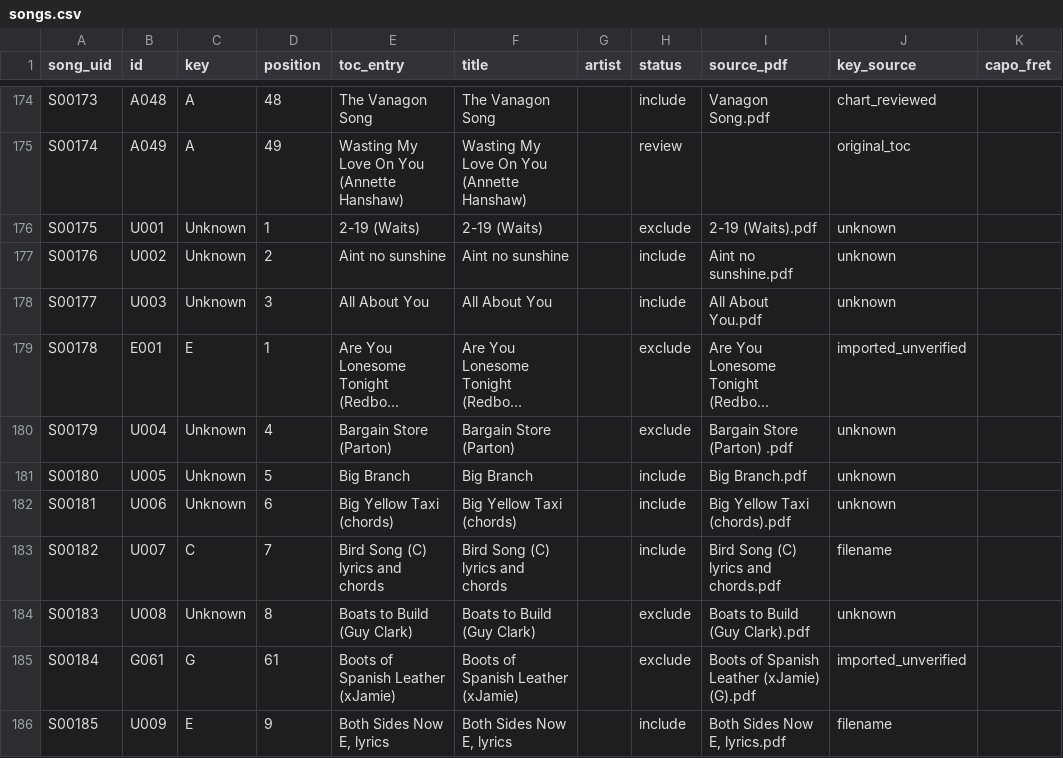
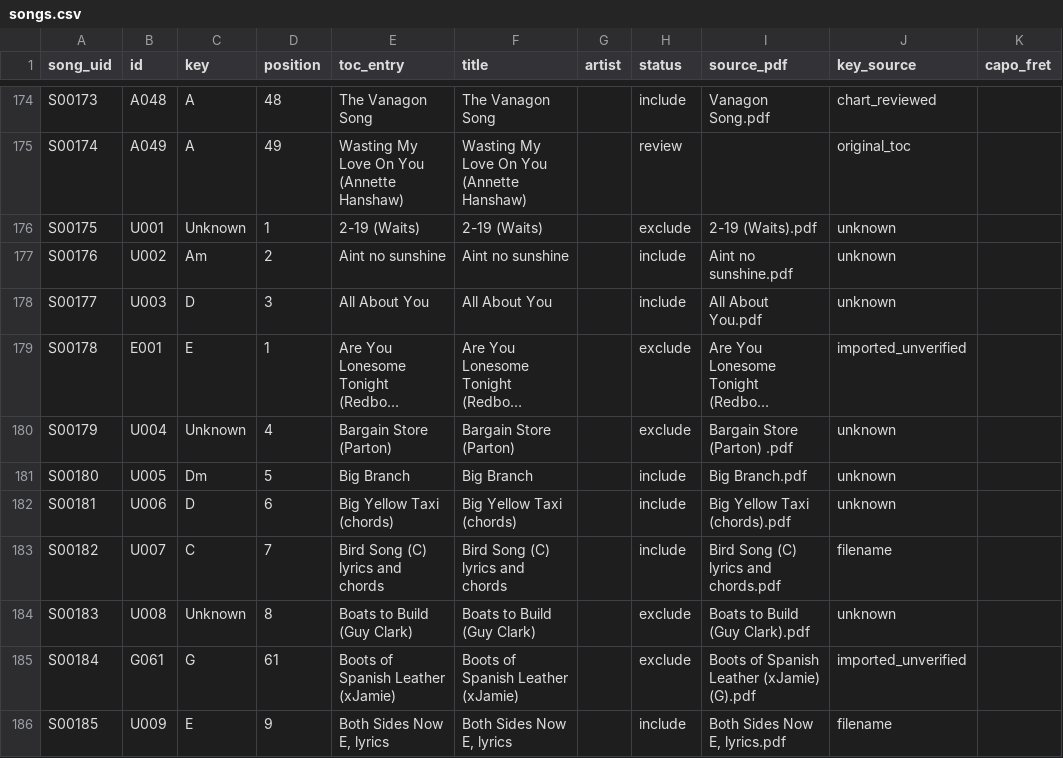
Before and after one commit to richardjpurcell/songbook-maker, a CSV file: data/metadata/songs.csv, drawn as a sheet; only a part is shown, gaps mark what is left out; long unchanged cells end in …; the diff covers the shown part only; the diff names each change by its address in the sheet, - before the commit and + after, or states it on an @@ line.

Commit message:
Assign thirty high-confidence song keys

```diff
--- a/data/metadata/songs.csv
+++ b/data/metadata/songs.csv
-C177 (key): Unknown
+C177 (key): Am
-C178 (key): Unknown
+C178 (key): D
-C181 (key): Unknown
+C181 (key): Dm
-C182 (key): Unknown
+C182 (key): D
```
Also changed, not shown: 26 edited cells elsewhere in this file.
